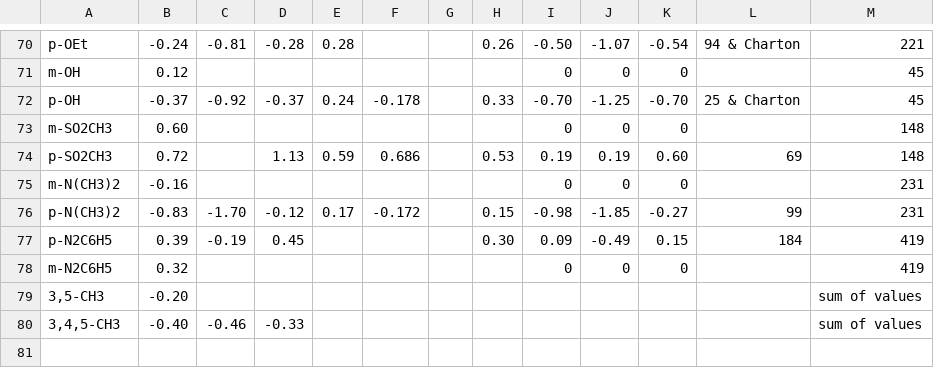
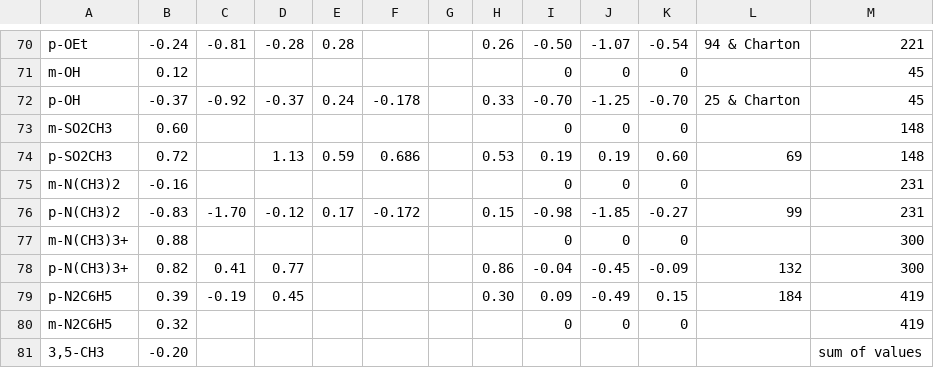
Before and after one commit to blinkletter/LFER-QSAR, a CSV file: data/LFER_HanschLeoTaft.csv, drawn as a sheet; only a part is shown, gaps mark what is left out; the shorter side is filled out with more unchanged rows.

```diff
--- a/data/LFER_HanschLeoTaft.csv
+++ b/data/LFER_HanschLeoTaft.csv
@@ -76,2 +76,4 @@ m-N(CH3)2,   -0.16,  ,       ,              ,           ,           ,      ,
 p-N(CH3)2,   -0.83, -1.70,  -0.12,      0.17,     -0.172,           ,  0.15,  -0.98,  -1.85,   -0.27,   99,      231
+m-N(CH3)3+,   0.88,  ,       ,              ,           ,           ,      ,      0,      0,       0,   ,        300
+p-N(CH3)3+,   0.82,  0.41,   0.77,          ,           ,           ,  0.86,  -0.04,  -0.45,   -0.09,   132,      300
 p-N2C6H5,     0.39, -0.19,   0.45,          ,           ,           ,  0.30,   0.09,  -0.49,    0.15,   184,     419
```
Also changed, not shown: data/LFER_Williams.csv.
